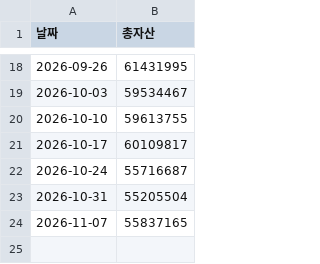
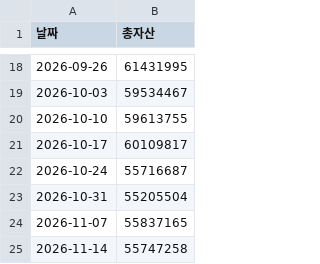
Before and after one commit to heily11223/-, a CSV file: history.csv, drawn as a sheet; only a part is shown, gaps mark what is left out; the diff names each change by its address in the sheet, - before the commit and + after, or states it on an @@ line.

```diff
--- a/history.csv
+++ b/history.csv
+row 25: 2026-11-14 | 55747258
```
